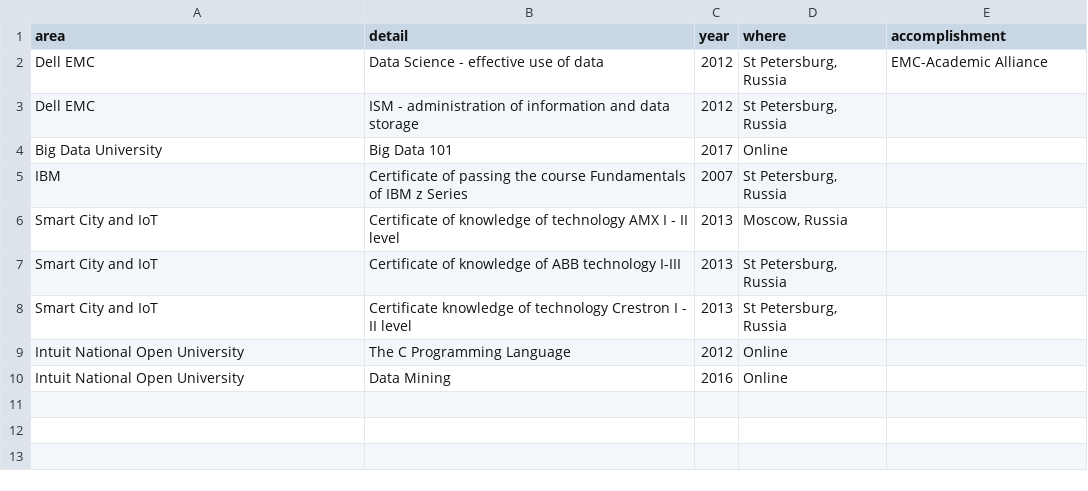
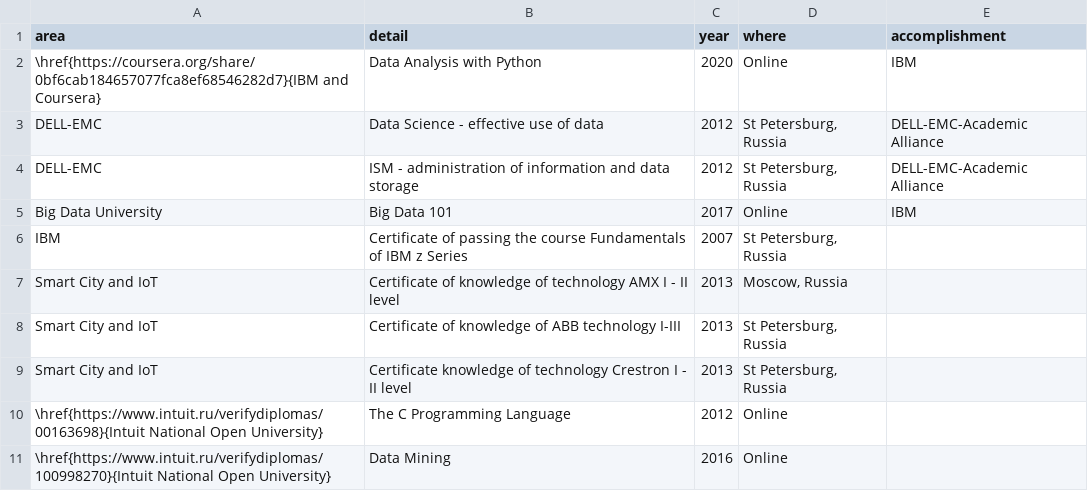
Before and after one commit to k-farruh/rmd_cv, a CSV file: input/data/accomplishments.csv, drawn as a sheet.

```diff
--- a/input/data/accomplishments.csv
+++ b/input/data/accomplishments.csv
@@ -1,5 +1,6 @@
 area,detail,year,where,accomplishment
-Dell EMC,Data Science - effective use of data,2012,"St Petersburg, Russia",EMC-Academic Alliance
-Dell EMC,ISM - administration of information and data storage,2012,"St Petersburg, Russia",
-Big Data University,Big Data 101,2017,Online,
+\href{https://coursera.org/share/0bf6cab184657077fca8ef68546282d7}{IBM and Coursera},Data Analysis with Python,2020,Online,IBM
+DELL-EMC,Data Science - effective use of data,2012,"St Petersburg, Russia",DELL-EMC-Academic Alliance
+DELL-EMC,ISM - administration of information and data storage,2012,"St Petersburg, Russia",DELL-EMC-Academic Alliance
+Big Data University,Big Data 101,2017,Online,IBM
 IBM,Certificate of passing the course Fundamentals of IBM z Series,2007,"St Petersburg, Russia",
@@ -8,3 +9,3 @@ Smart City and IoT,Certificate of knowledge of ABB technology I-III,2013,"St Pet
 Smart City and IoT,Certificate knowledge of technology Crestron I - II level,2013,"St Petersburg, Russia",
-Intuit National Open University,The C Programming Language,2012,Online,
-Intuit National Open University,Data Mining,2016,Online,
+\href{https://www.intuit.ru/verifydiplomas/00163698}{Intuit National Open University},The C Programming Language,2012,Online,
+\href{https://www.intuit.ru/verifydiplomas/100998270}{Intuit National Open University},Data Mining,2016,Online,
```
Also changed, not shown: input/data/experience.csv, input/data/projects.csv, 30 other files.
